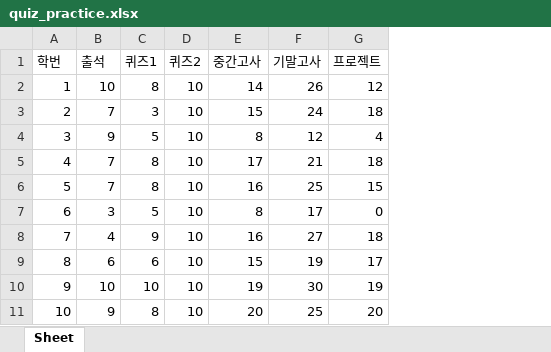
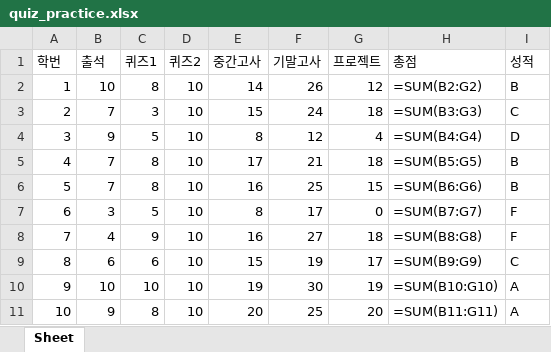
Before and after one commit to adunkellies/practice__nadocoding, an Excel workbook: rpa_basic/01_excel/quiz_practice.xlsx, sheet Sheet, drawn as a sheet; values as stored, in another font and other column widths than the file's, no borders; formulas without a stored value are shown as written; the diff names each change by its address in the sheet, - before the commit and + after, or states it on an @@ line.

Commit message:
rpa_basic\02_desktop progress

```diff
--- a/rpa_basic/01_excel/quiz_practice.xlsx (sheet Sheet)
+++ b/rpa_basic/01_excel/quiz_practice.xlsx (sheet Sheet)
+column H (총점), rows 2-11: =SUM(B2:G2) | =SUM(B3:G3) | =SUM(B4:G4) | =SUM(B5:G5) | =SUM(B6:G6) | =SUM(B7:G7) | =SUM(B8:G8) | =SUM(B9:G9) | =SUM(B10:G10) | =SUM(B11:G11)
+column I (성적), rows 2-11: B | C | D | B | B | F | F | C | A | A
```
Also changed, not shown: 19 other files.
